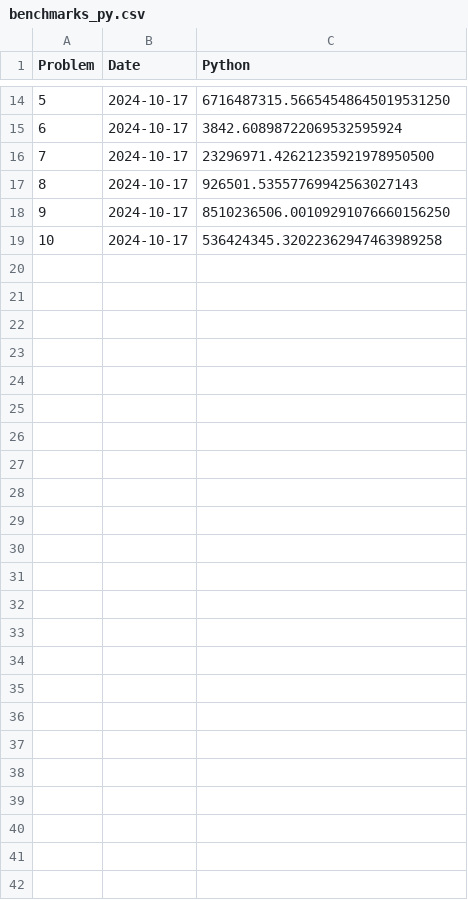
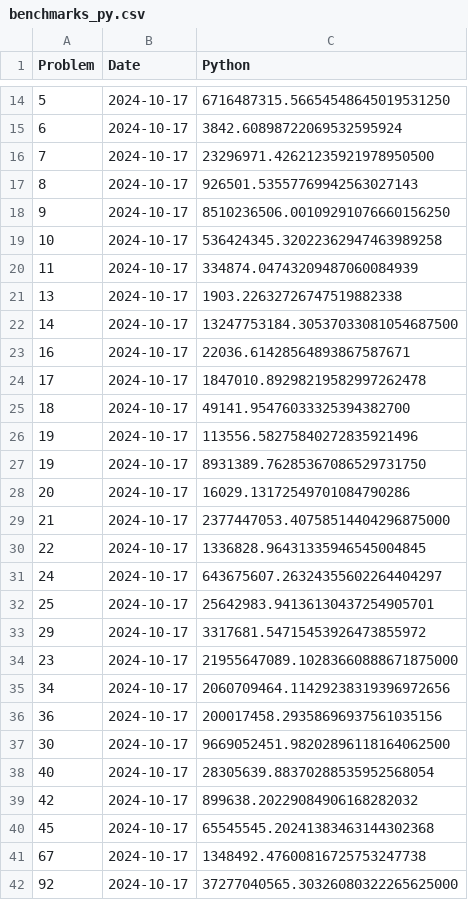
Before and after one commit to Brinkhuis/Euler, a CSV file: python/benchmarks_py.csv, drawn as a sheet; only a part is shown, gaps mark what is left out; the diff names each change by its address in the sheet, - before the commit and + after, or states it on an @@ line.

```diff
--- a/python/benchmarks_py.csv
+++ b/python/benchmarks_py.csv
+row 20: 11 | 2024-10-17 | 334874.04743209487060084939
+row 21: 13 | 2024-10-17 | 1903.22632726747519882338
+row 22: 14 | 2024-10-17 | 13247753184.30537033081054687500
+row 23: 16 | 2024-10-17 | 22036.61428564893867587671
+row 24: 17 | 2024-10-17 | 1847010.89298219582997262478
+row 25: 18 | 2024-10-17 | 49141.95476033325394382700
+row 26: 19 | 2024-10-17 | 113556.58275840272835921496
+row 27: 19 | 2024-10-17 | 8931389.76285367086529731750
+row 28: 20 | 2024-10-17 | 16029.13172549701084790286
+row 29: 21 | 2024-10-17 | 2377447053.40758514404296875000
+row 30: 22 | 2024-10-17 | 1336828.96431335946545004845
+row 31: 24 | 2024-10-17 | 643675607.26324355602264404297
+row 32: 25 | 2024-10-17 | 25642983.94136130437254905701
+row 33: 29 | 2024-10-17 | 3317681.54715453926473855972
+row 34: 23 | 2024-10-17 | 21955647089.10283660888671875000
+row 35: 34 | 2024-10-17 | 2060709464.11429238319396972656
+row 36: 36 | 2024-10-17 | 200017458.29358696937561035156
+row 37: 30 | 2024-10-17 | 9669052451.98202896118164062500
+row 38: 40 | 2024-10-17 | 28305639.88370288535952568054
+row 39: 42 | 2024-10-17 | 899638.20229084906168282032
+row 40: 45 | 2024-10-17 | 65545545.20241383463144302368
+row 41: 67 | 2024-10-17 | 1348492.47600816725753247738
+row 42: 92 | 2024-10-17 | 37277040565.30326080322265625000
```
Also changed, not shown: 23 other files.
